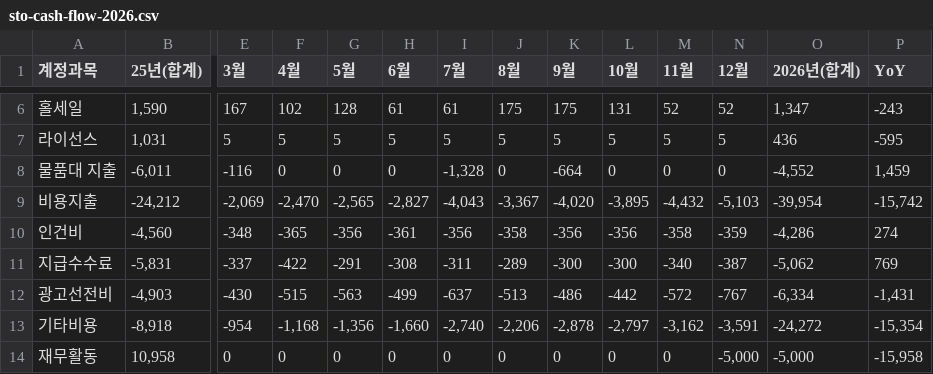
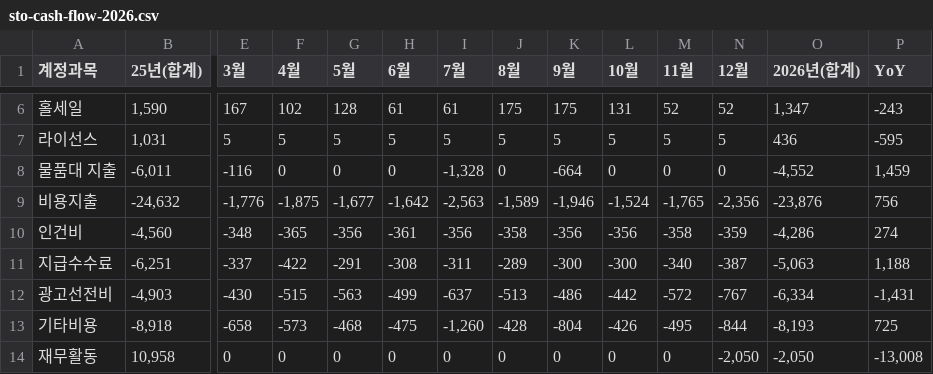
Before and after one commit to kyeongsoo88/New_stodashboard, a CSV file: frontend/public/data/sto-cash-flow-2026.csv, drawn as a sheet; only a part is shown, gaps mark what is left out; the diff covers the shown part only; the diff names each change by its address in the sheet, - before the commit and + after, or states it on an @@ line.

```diff
--- a/frontend/public/data/sto-cash-flow-2026.csv
+++ b/frontend/public/data/sto-cash-flow-2026.csv
-B9 (25년(합계)): -24,212
+B9 (25년(합계)): -24,632
-E9 (3월): -2,069
+E9 (3월): -1,776
-F9 (4월): -2,470
+F9 (4월): -1,875
-G9 (5월): -2,565
+G9 (5월): -1,677
-H9 (6월): -2,827
+H9 (6월): -1,642
-I9 (7월): -4,043
+I9 (7월): -2,563
-J9 (8월): -3,367
+J9 (8월): -1,589
-K9 (9월): -4,020
+K9 (9월): -1,946
-L9 (10월): -3,895
+L9 (10월): -1,524
-M9 (11월): -4,432
+M9 (11월): -1,765
-N9 (12월): -5,103
+N9 (12월): -2,356
-O9 (2026년(합계)): -39,954
+O9 (2026년(합계)): -23,876
-P9 (YoY): -15,742
+P9 (YoY): 756
-B11 (25년(합계)): -5,831
+B11 (25년(합계)): -6,251
-O11 (2026년(합계)): -5,062
+O11 (2026년(합계)): -5,063
-P11 (YoY): 769
+P11 (YoY): 1,188
-E13 (3월): -954
+E13 (3월): -658
-F13 (4월): -1,168
+F13 (4월): -573
-G13 (5월): -1,356
+G13 (5월): -468
-H13 (6월): -1,660
+H13 (6월): -475
-I13 (7월): -2,740
+I13 (7월): -1,260
-J13 (8월): -2,206
+J13 (8월): -428
-K13 (9월): -2,878
+K13 (9월): -804
-L13 (10월): -2,797
+L13 (10월): -426
-M13 (11월): -3,162
+M13 (11월): -495
-N13 (12월): -3,591
+N13 (12월): -844
-O13 (2026년(합계)): -24,272
+O13 (2026년(합계)): -8,193
-P13 (YoY): -15,354
+P13 (YoY): 725
-N14 (12월): -5,000
+N14 (12월): -2,050
-O14 (2026년(합계)): -5,000
+O14 (2026년(합계)): -2,050
-P14 (YoY): -15,958
+P14 (YoY): -13,008
```
Also changed, not shown: 51 edited cells elsewhere in this file, frontend/public/data/sto-cash-balance-2026.csv, 1 other file.
